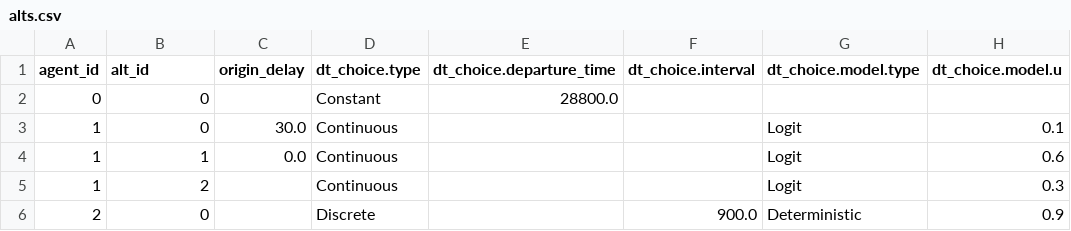
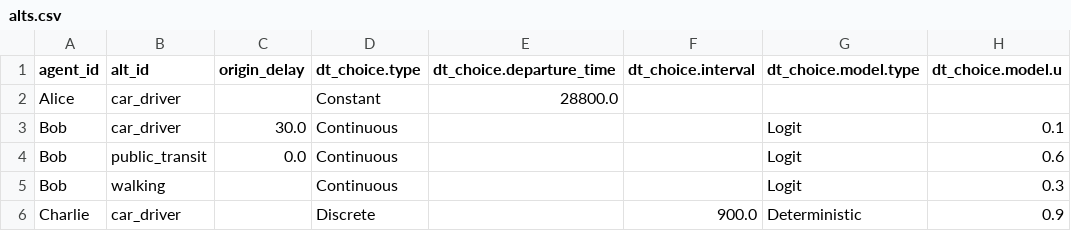
Before and after one commit to Metropolis2/Metropolis-Core, a CSV file: core/examples/data/csv/alts.csv, drawn as a sheet; only a part is shown; the diff names each change by its address in the sheet, - before the commit and + after, or states it on an @@ line.

```diff
--- a/core/examples/data/csv/alts.csv
+++ b/core/examples/data/csv/alts.csv
-A2 (agent_id): 0
+A2 (agent_id): Alice
-B2:B3 (alt_id): 0
+B2:B3 (alt_id): car_driver
-A3:A5 (agent_id): 1
+A3:A5 (agent_id): Bob
-B4 (alt_id): 1
+B4 (alt_id): public_transit
-B5 (alt_id): 2
+B5 (alt_id): walking
-A6 (agent_id): 2
+A6 (agent_id): Charlie
-B6 (alt_id): 0
+B6 (alt_id): car_driver
```
Also changed, not shown: core/examples/data/csv/edge_ttfs.csv, core/examples/data/csv/trips.csv, 32 other files.
